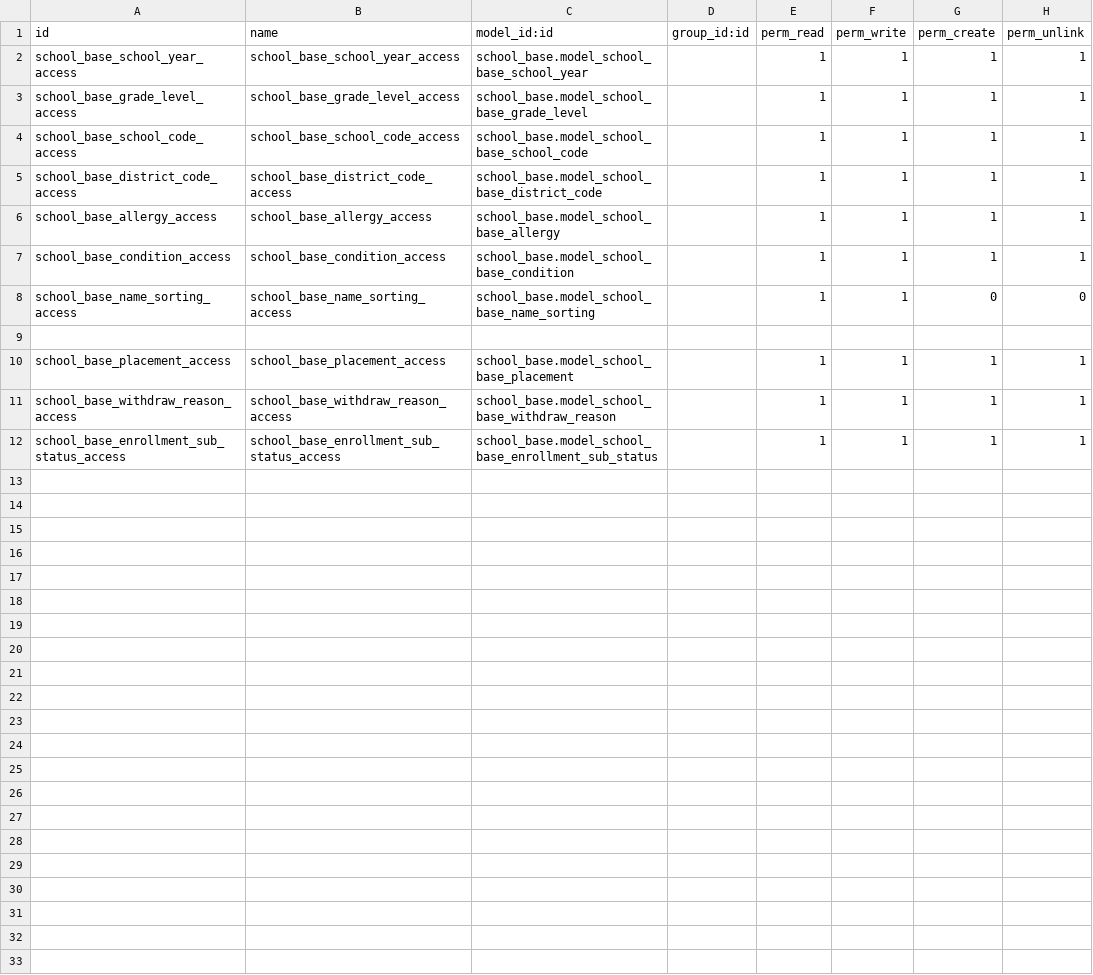
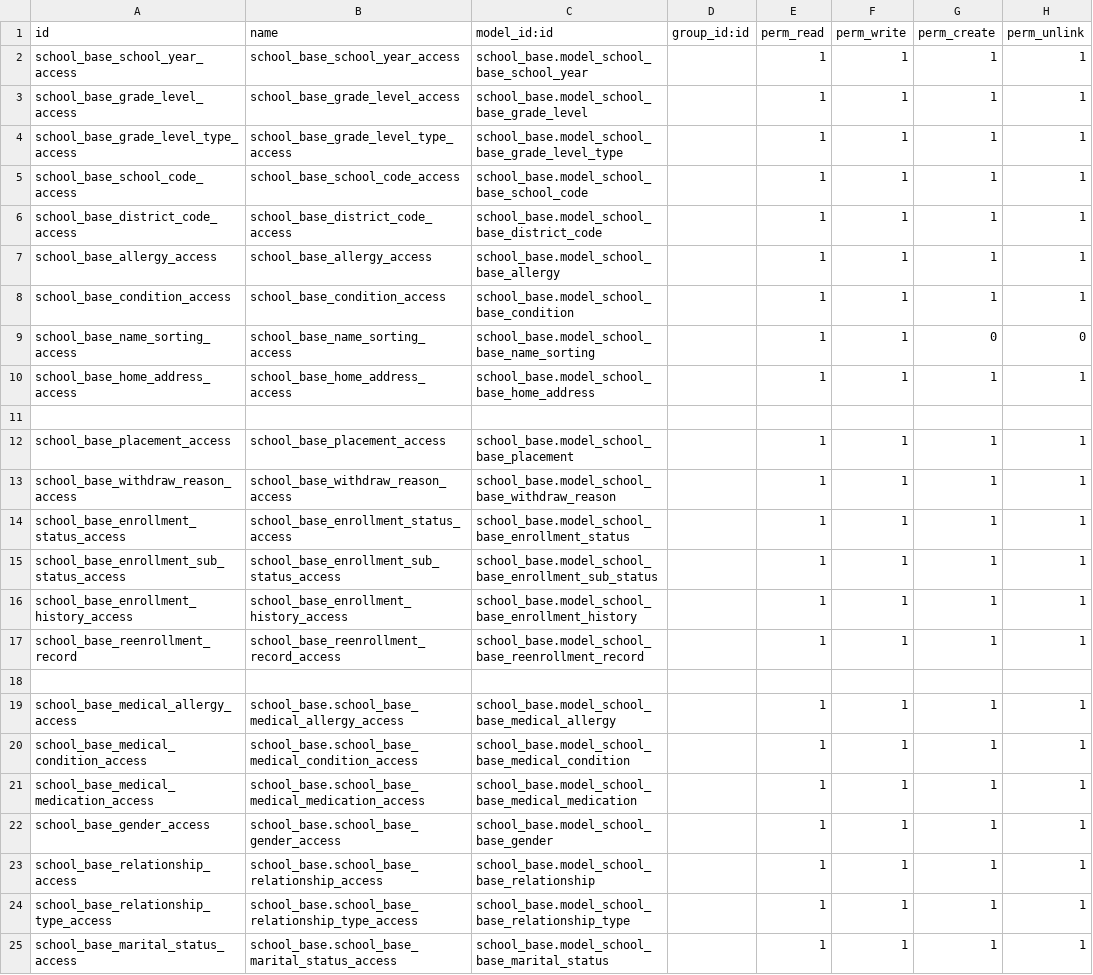
Before and after one commit to sgcalle/verita, a CSV file: school_base/security/ir.model.access.csv, drawn as a sheet.

Commit message:
[IMP] school_base: Update 0.14

```diff
--- a/school_base/security/ir.model.access.csv
+++ b/school_base/security/ir.model.access.csv
@@ -3,2 +3,3 @@ school_base_school_year_access,school_base_school_year_access,school_base.model_
 school_base_grade_level_access,school_base_grade_level_access,school_base.model_school_base_grade_level,,1,1,1,1
+school_base_grade_level_type_access,school_base_grade_level_type_access,school_base.model_school_base_grade_level_type,,1,1,1,1
 school_base_school_code_access,school_base_school_code_access,school_base.model_school_base_school_code,,1,1,1,1
@@ -8,2 +9,3 @@ school_base_condition_access,school_base_condition_access,school_base.model_scho
 school_base_name_sorting_access,school_base_name_sorting_access,school_base.model_school_base_name_sorting,,1,1,0,0
+school_base_home_address_access,school_base_home_address_access,school_base.model_school_base_home_address,,1,1,1,1
 
@@ -11,2 +13,13 @@ school_base_placement_access,school_base_placement_access,school_base.model_scho
 school_base_withdraw_reason_access,school_base_withdraw_reason_access,school_base.model_school_base_withdraw_reason,,1,1,1,1
+school_base_enrollment_status_access,school_base_enrollment_status_access,school_base.model_school_base_enrollment_status,,1,1,1,1
 school_base_enrollment_sub_status_access,school_base_enrollment_sub_status_access,school_base.model_school_base_enrollment_sub_status,,1,1,1,1
+school_base_enrollment_history_access,school_base_enrollment_history_access,school_base.model_school_base_enrollment_history,,1,1,1,1
+school_base_reenrollment_record,school_base_reenrollment_record_access,school_base.model_school_base_reenrollment_record,,1,1,1,1
+
+school_base_medical_allergy_access,school_base.school_base_medical_allergy_access,school_base.model_school_base_medical_allergy,,1,1,1,1
+school_base_medical_condition_access,school_base.school_base_medical_condition_access,school_base.model_school_base_medical_condition,,1,1,1,1
+school_base_medical_medication_access,school_base.school_base_medical_medication_access,school_base.model_school_base_medical_medication,,1,1,1,1
+school_base_gender_access,school_base.school_base_gender_access,school_base.model_school_base_gender,,1,1,1,1
+school_base_relationship_access,school_base.school_base_relationship_access,school_base.model_school_base_relationship,,1,1,1,1
+school_base_relationship_type_access,school_base.school_base_relationship_type_access,school_base.model_school_base_relationship_type,,1,1,1,1
+school_base_marital_status_access,school_base.school_base_marital_status_access,school_base.model_school_base_marital_status,,1,1,1,1
```
Also changed, not shown: 14 other files.
